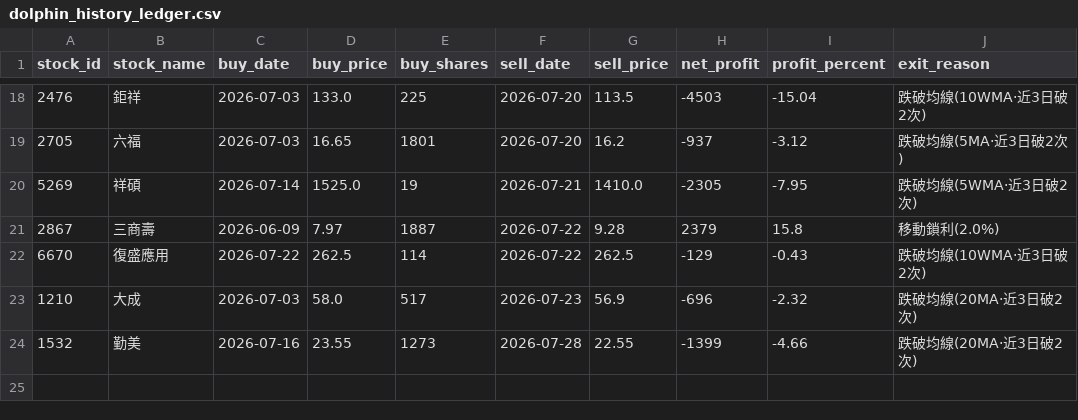
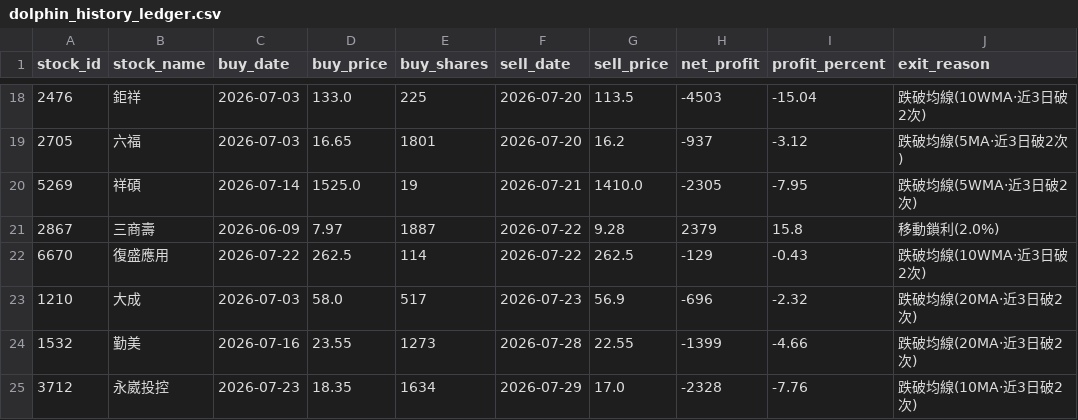
Before and after one commit to chunyulaie/my-dolphin-radar, a CSV file: dolphin_history_ledger.csv, drawn as a sheet; only a part is shown, gaps mark what is left out.

```diff
--- a/dolphin_history_ledger.csv
+++ b/dolphin_history_ledger.csv
@@ -24 +24,2 @@
 1532,勤美,2026-07-16,23.55,1273,2026-07-28,22.55,-1399,-4.66,跌破均線(20MA·近3日破2次)
+3712,永崴投控,2026-07-23,18.35,1634,2026-07-29,17.0,-2328,-7.76,跌破均線(10MA·近3日破2次)
```
Also changed, not shown: dolphin_optimizer_details.csv, dolphin_portfolio.csv, 2 other files.
